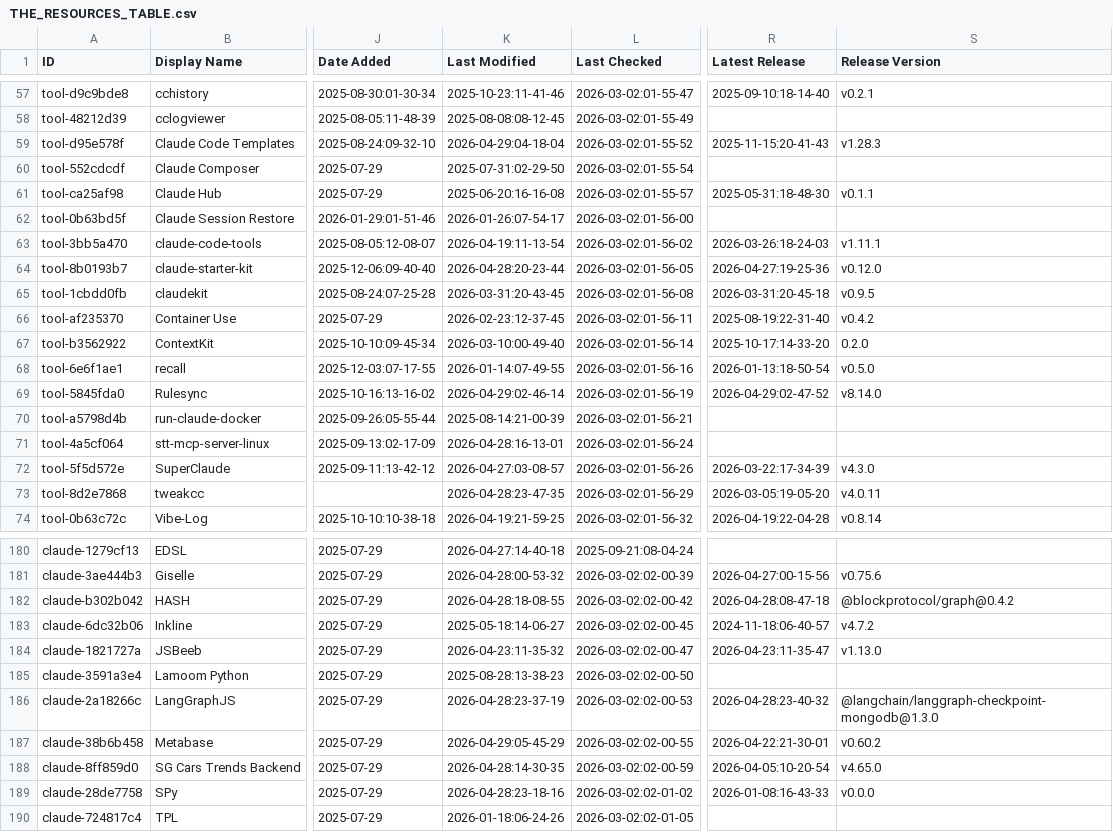
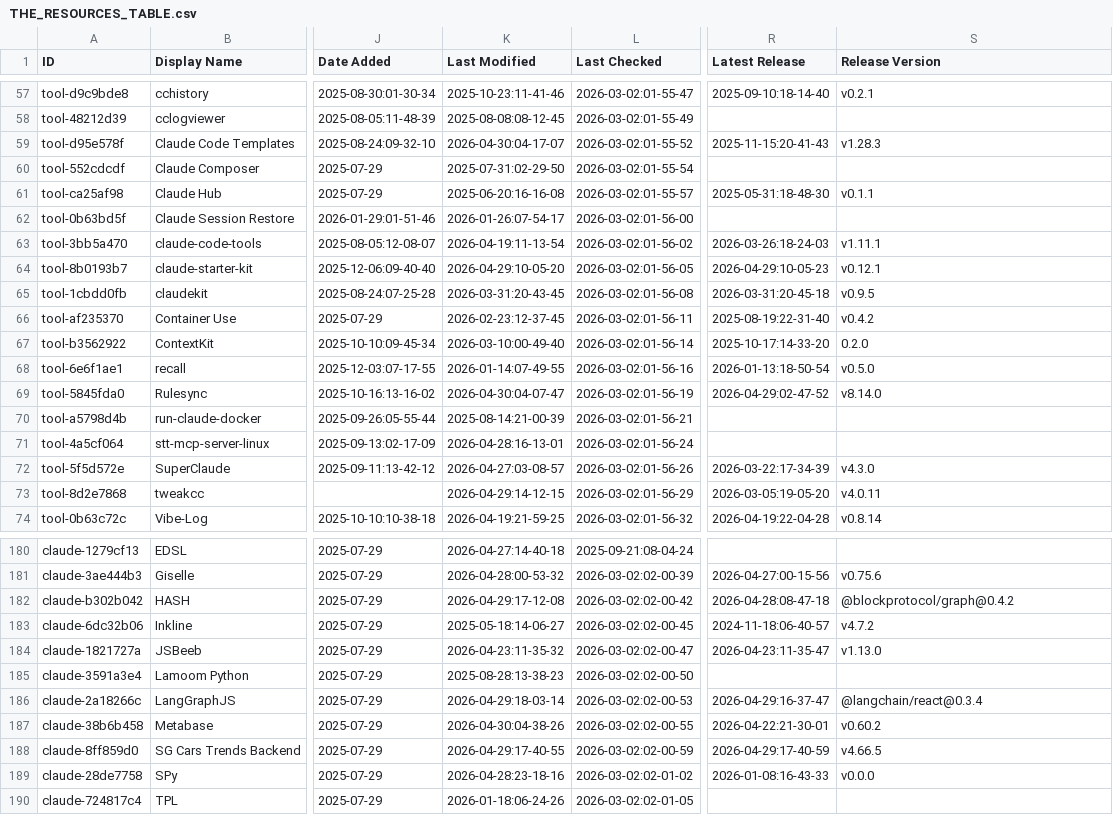
Before and after one commit to wenli/awesome-claude-code, a CSV file: THE_RESOURCES_TABLE.csv, drawn as a sheet; only a part is shown, gaps mark what is left out; the diff covers the shown part only; the diff names each change by its address in the sheet, - before the commit and + after, or states it on an @@ line.

```diff
--- a/THE_RESOURCES_TABLE.csv
+++ b/THE_RESOURCES_TABLE.csv
-K59 (Last Modified): 2026-04-29:04-18-04
+K59 (Last Modified): 2026-04-30:04-17-07
-K64 (Last Modified): 2026-04-28:20-23-44
+K64 (Last Modified): 2026-04-29:10-05-20
-R64 (Latest Release): 2026-04-27:19-25-36
+R64 (Latest Release): 2026-04-29:10-05-23
-S64 (Release Version): v0.12.0
+S64 (Release Version): v0.12.1
-K69 (Last Modified): 2026-04-29:02-46-14
+K69 (Last Modified): 2026-04-30:04-07-47
-K73 (Last Modified): 2026-04-28:23-47-35
+K73 (Last Modified): 2026-04-29:14-12-15
-K182 (Last Modified): 2026-04-28:18-08-55
+K182 (Last Modified): 2026-04-29:17-12-08
-K186 (Last Modified): 2026-04-28:23-37-19
+K186 (Last Modified): 2026-04-29:18-03-14
-R186 (Latest Release): 2026-04-28:23-40-32
+R186 (Latest Release): 2026-04-29:16-37-47
-S186 (Release Version): @langchain/langgraph-checkpoint-mongodb@1.3.0
+S186 (Release Version): @langchain/react@0.3.4
-K187 (Last Modified): 2026-04-29:05-45-29
+K187 (Last Modified): 2026-04-30:04-38-26
-K188 (Last Modified): 2026-04-28:14-30-35
+K188 (Last Modified): 2026-04-29:17-40-55
-R188 (Latest Release): 2026-04-05:10-20-54
+R188 (Latest Release): 2026-04-29:17-40-59
-S188 (Release Version): v4.65.0
+S188 (Release Version): v4.66.5
```
Also changed, not shown: 28 edited cells elsewhere in this file.
